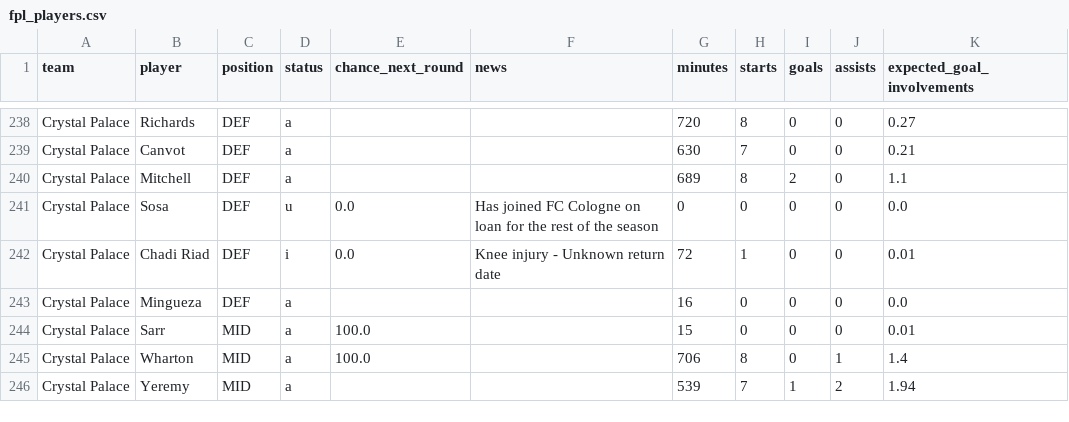
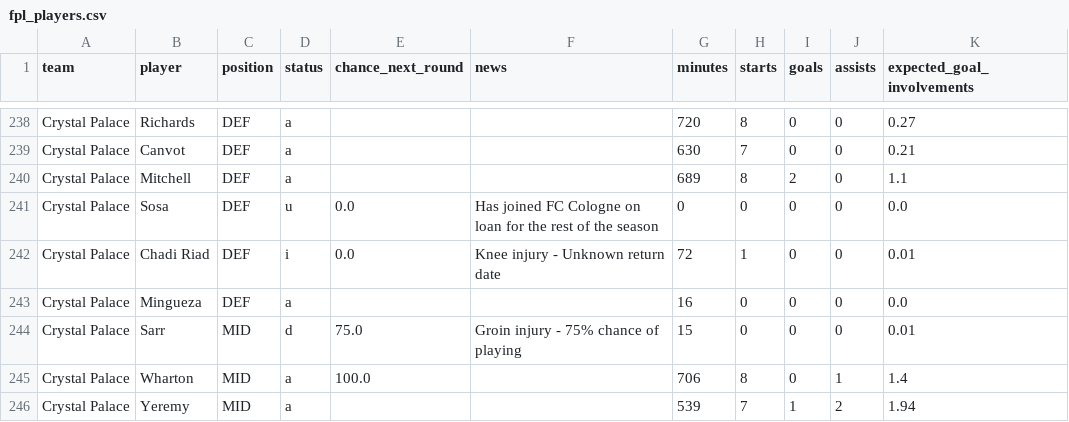
Before and after one commit to Garygunn94/premier-league-predictions, a CSV file: data/upcoming/fpl_players.csv, drawn as a sheet; only a part is shown, gaps mark what is left out.

```diff
--- a/data/upcoming/fpl_players.csv
+++ b/data/upcoming/fpl_players.csv
@@ -243,3 +243,3 @@ Crystal Palace,Chadi Riad,DEF,i,0.0,Knee injury - Unknown return date,72,1,0,0,0
 Crystal Palace,Mingueza,DEF,a,,,16,0,0,0,0.0
-Crystal Palace,Sarr,MID,a,100.0,,15,0,0,0,0.01
+Crystal Palace,Sarr,MID,d,75.0,Groin injury - 75% chance of playing,15,0,0,0,0.01
 Crystal Palace,Wharton,MID,a,100.0,,706,8,0,1,1.4
```
Also changed, not shown: data/backtest/predictions_2026.csv, data/backtest/summary_2025.csv, 6 other files.
